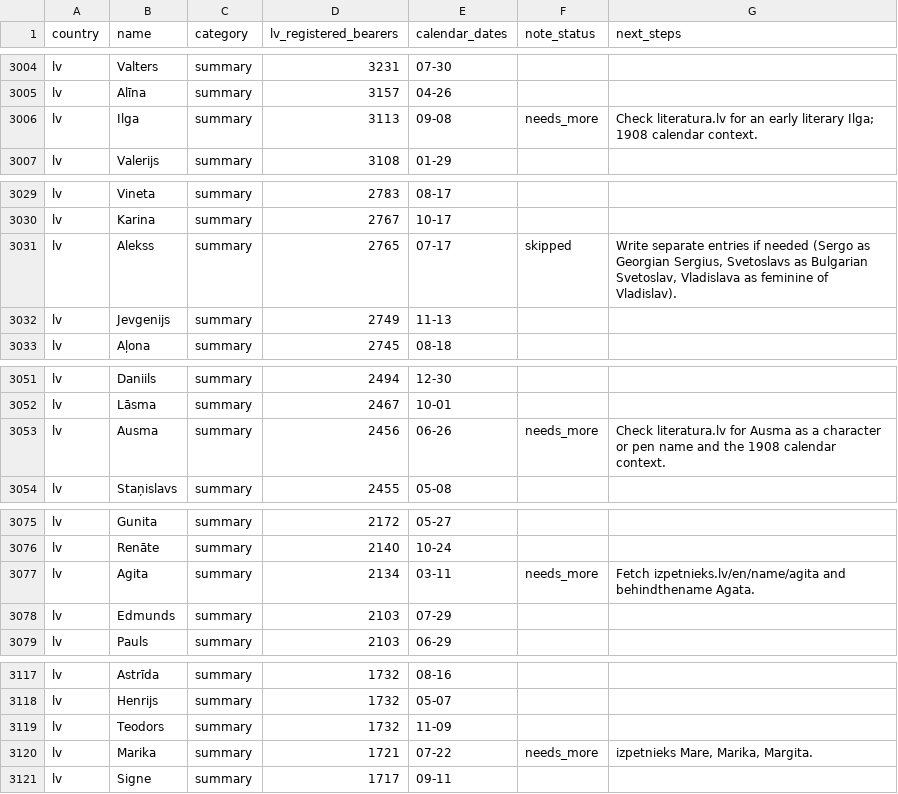
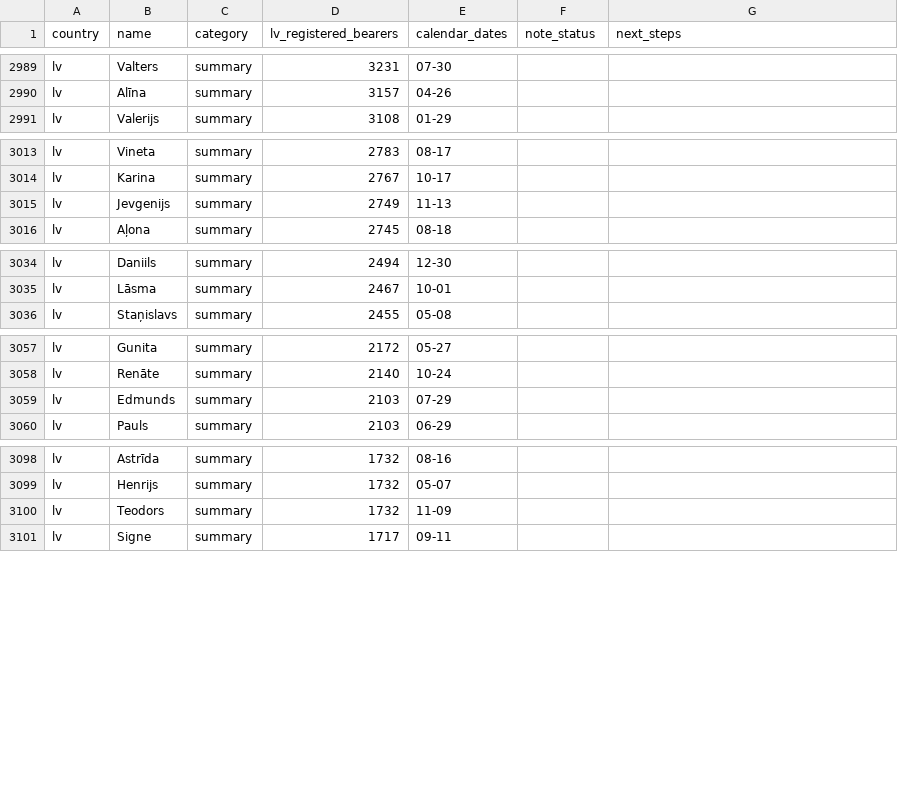
Before and after one commit to nimda5/baltic-widgets, a CSV file: research/namedays/backlog.csv, drawn as a sheet; only a part is shown, gaps mark what is left out; the diff covers the shown part only.

Commit message:
Add 20 reviewed name-day histories and clarify source visibility

```diff
--- a/research/namedays/backlog.csv
+++ b/research/namedays/backlog.csv
@@ -3005,3 +2990,2 @@ lv,Valters,summary,3231,07-30,,
 lv,Alīna,summary,3157,04-26,,
-lv,Ilga,summary,3113,09-08,needs_more,Check literatura.lv for an early literary Ilga; 1908 calendar context.
 lv,Valerijs,summary,3108,01-29,,
@@ -3030,3 +3014,2 @@ lv,Vineta,summary,2783,08-17,,
 lv,Karina,summary,2767,10-17,,
-lv,Alekss,summary,2765,07-17,skipped,"Write separate entries if needed (Sergo as Georgian Sergius, Svetoslavs as Bulgarian Svetoslav, Vladislava as feminine of Vladislav)."
 lv,Jevgenijs,summary,2749,11-13,,
@@ -3052,3 +3035,2 @@ lv,Daniils,summary,2494,12-30,,
 lv,Lāsma,summary,2467,10-01,,
-lv,Ausma,summary,2456,06-26,needs_more,Check literatura.lv for Ausma as a character or pen name and the 1908 calendar context.
 lv,Staņislavs,summary,2455,05-08,,
@@ -3076,3 +3058,2 @@ lv,Gunita,summary,2172,05-27,,
 lv,Renāte,summary,2140,10-24,,
-lv,Agita,summary,2134,03-11,needs_more,Fetch izpetnieks.lv/en/name/agita and behindthename Agata.
 lv,Edmunds,summary,2103,07-29,,
@@ -3119,3 +3100,2 @@ lv,Henrijs,summary,1732,05-07,,
 lv,Teodors,summary,1732,11-09,,
-lv,Marika,summary,1721,07-22,needs_more,"izpetnieks Mare, Marika, Margita."
 lv,Signe,summary,1717,09-11,,
```
Also changed, not shown: 19 removed rows elsewhere in this file, 21 other files.
